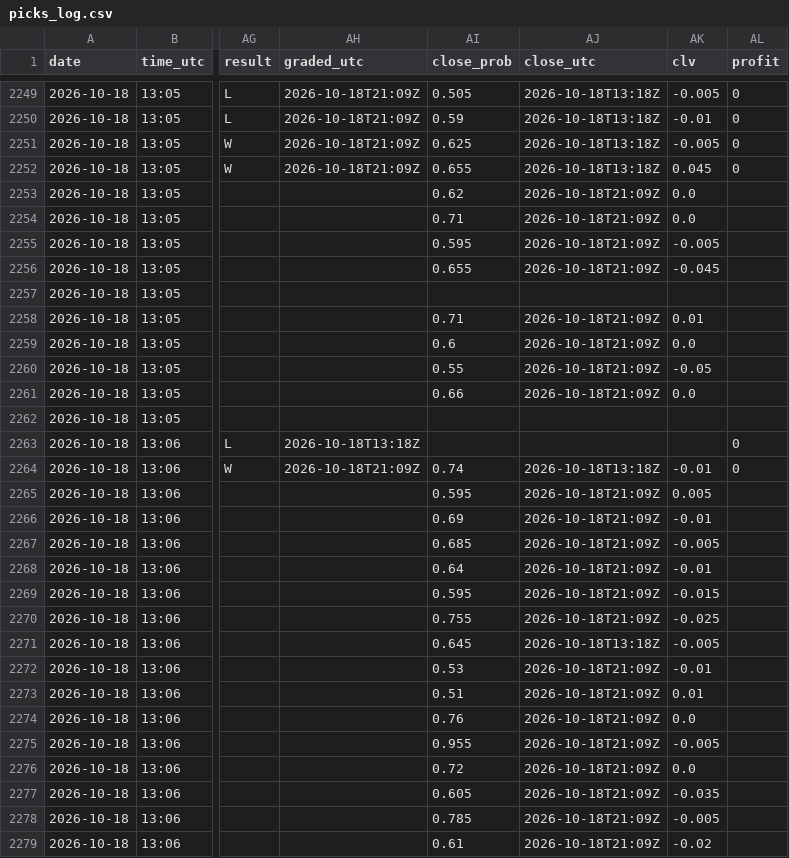
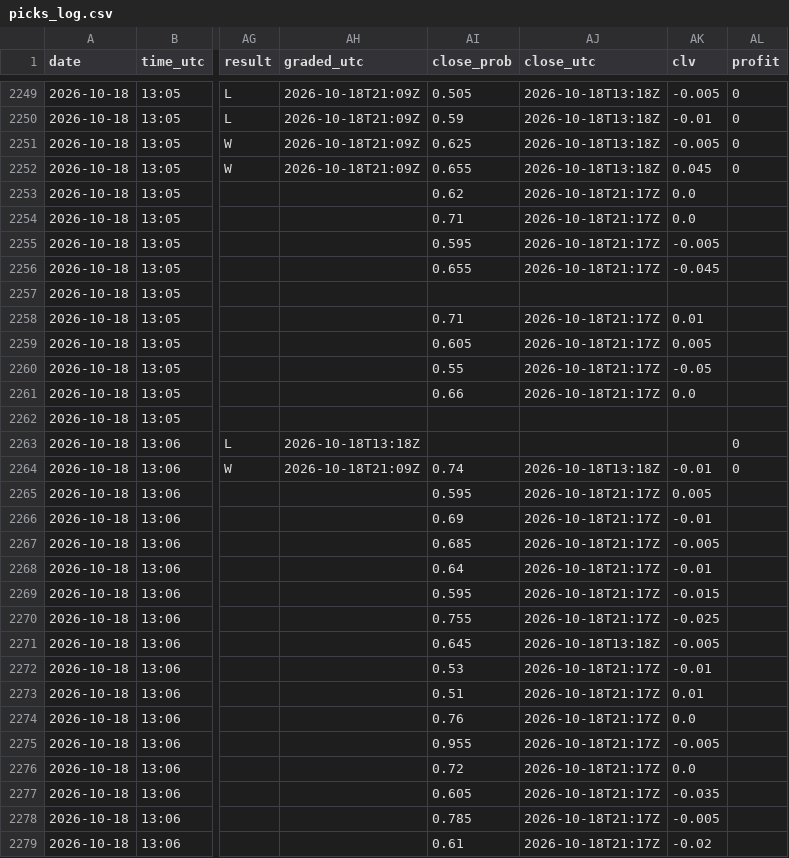
Before and after one commit to Predatuh/EdgeBot, a CSV file: data/v2/picks_log.csv, drawn as a sheet; only a part is shown, gaps mark what is left out; the diff covers the shown part only; the diff names each change by its address in the sheet, - before the commit and + after, or states it on an @@ line.

```diff
--- a/data/v2/picks_log.csv
+++ b/data/v2/picks_log.csv
-AJ2253:AJ2256 (close_utc): 2026-10-18T21:09Z
+AJ2253:AJ2256 (close_utc): 2026-10-18T21:17Z
-AJ2258:AJ2261 (close_utc): 2026-10-18T21:09Z
+AJ2258:AJ2261 (close_utc): 2026-10-18T21:17Z
-AI2259 (close_prob): 0.6
+AI2259 (close_prob): 0.605
-AK2259 (clv): 0.0
+AK2259 (clv): 0.005
-AJ2265:AJ2270 (close_utc): 2026-10-18T21:09Z
+AJ2265:AJ2270 (close_utc): 2026-10-18T21:17Z
-AJ2272:AJ2279 (close_utc): 2026-10-18T21:09Z
+AJ2272:AJ2279 (close_utc): 2026-10-18T21:17Z
```
Also changed, not shown: 35 edited cells elsewhere in this file, 3 other files.
